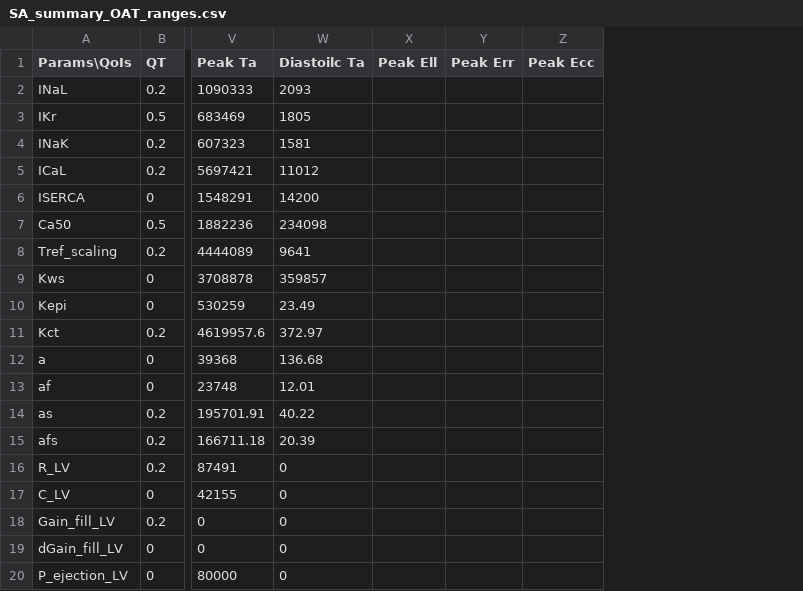
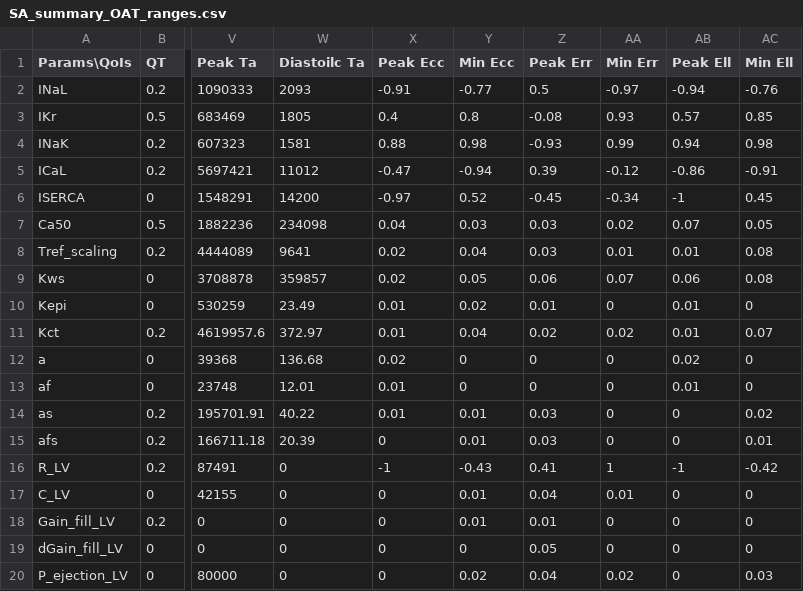
Before and after one commit to jennyhelyanwe/Alya_input_setup, a CSV file: SA_summary_OAT_ranges.csv, drawn as a sheet; only a part is shown, gaps mark what is left out; removed rows and columns are numbered as before the commit, all else as after; the diff names each change by its address in the sheet, - before the commit and + after, or states it on an @@ line.

```diff
--- a/SA_summary_OAT_ranges.csv
+++ b/SA_summary_OAT_ranges.csv
-column X (Peak Ell), empty
-column Y (Peak Err), empty
+column Y (Min Ecc), rows 2-20: -0.77 | 0.8 | 0.98 | -0.94 | 0.52 | 0.03 | 0.04 | 0.05 | 0.02 | 0.04 | 0 | 0 | 0.01 | 0.01 | -0.43 | 0.01 | 0.01 | 0 | 0.02
+column Z (Peak Err), rows 2-20: 0.5 | -0.08 | -0.93 | 0.39 | -0.45 | 0.03 | 0.03 | 0.06 | 0.01 | 0.02 | 0 | 0 | 0.03 | 0.03 | 0.41 | 0.04 | 0.01 | 0.05 | 0.04
+column AA (Min Err), rows 2-20: -0.97 | 0.93 | 0.99 | -0.12 | -0.34 | 0.02 | 0.01 | 0.07 | 0 | 0.02 | 0 | 0 | 0 | 0 | 1 | 0.01 | 0 | 0 | 0.02
+column AB (Peak Ell), rows 2-20: -0.94 | 0.57 | 0.94 | -0.86 | -1 | 0.07 | 0.01 | 0.06 | 0.01 | 0.01 | 0.02 | 0.01 | 0 | 0 | -1 | 0 | 0 | 0 | 0
+column AC (Min Ell), rows 2-20: -0.76 | 0.85 | 0.98 | -0.91 | 0.45 | 0.05 | 0.08 | 0.08 | 0 | 0.07 | 0 | 0 | 0.02 | 0.01 | -0.42 | 0 | 0 | 0 | 0.03
-X2 (Peak Ecc): (empty)
+X2 (Peak Ecc): -0.91
-X3 (Peak Ecc): (empty)
+X3 (Peak Ecc): 0.4
-X4 (Peak Ecc): (empty)
+X4 (Peak Ecc): 0.88
-X5 (Peak Ecc): (empty)
+X5 (Peak Ecc): -0.47
-X6 (Peak Ecc): (empty)
+X6 (Peak Ecc): -0.97
-X7 (Peak Ecc): (empty)
+X7 (Peak Ecc): 0.04
-X8:X9 (Peak Ecc): (empty)
+X8:X9 (Peak Ecc): 0.02
-X10:X11 (Peak Ecc): (empty)
+X10:X11 (Peak Ecc): 0.01
-X12 (Peak Ecc): (empty)
+X12 (Peak Ecc): 0.02
-X13:X14 (Peak Ecc): (empty)
+X13:X14 (Peak Ecc): 0.01
-X15 (Peak Ecc): (empty)
+X15 (Peak Ecc): 0
-X16 (Peak Ecc): (empty)
+X16 (Peak Ecc): -1
-X17:X20 (Peak Ecc): (empty)
+X17:X20 (Peak Ecc): 0
```
Also changed, not shown: SA_summary_OAT_corrs.csv, 1 other file.
